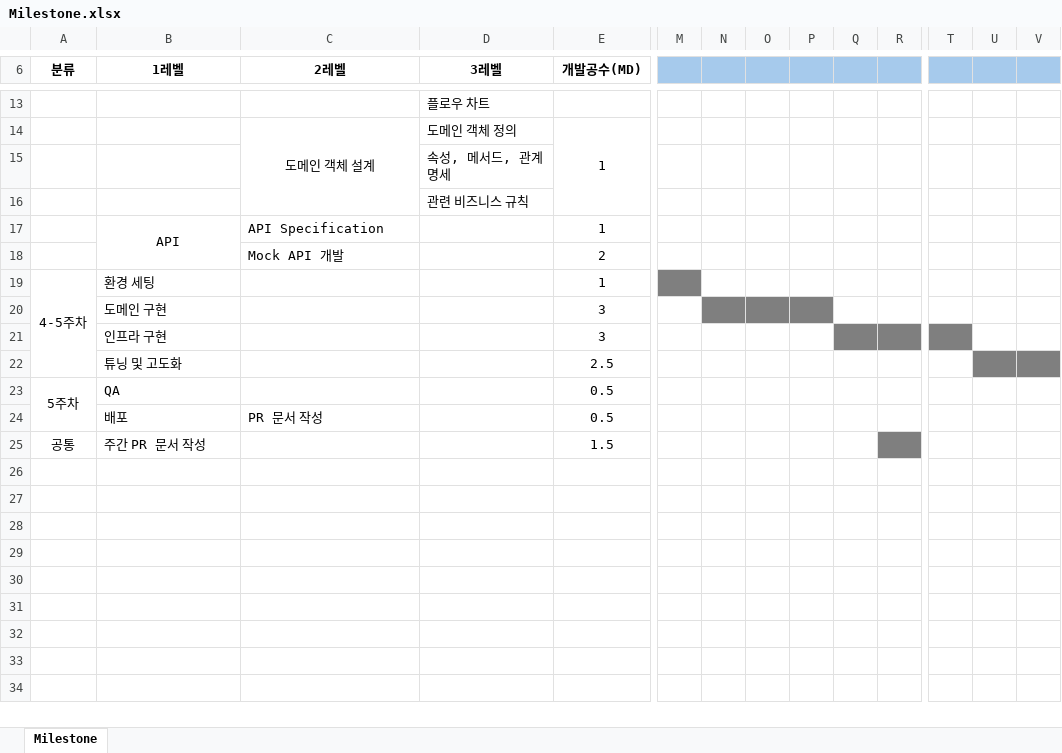
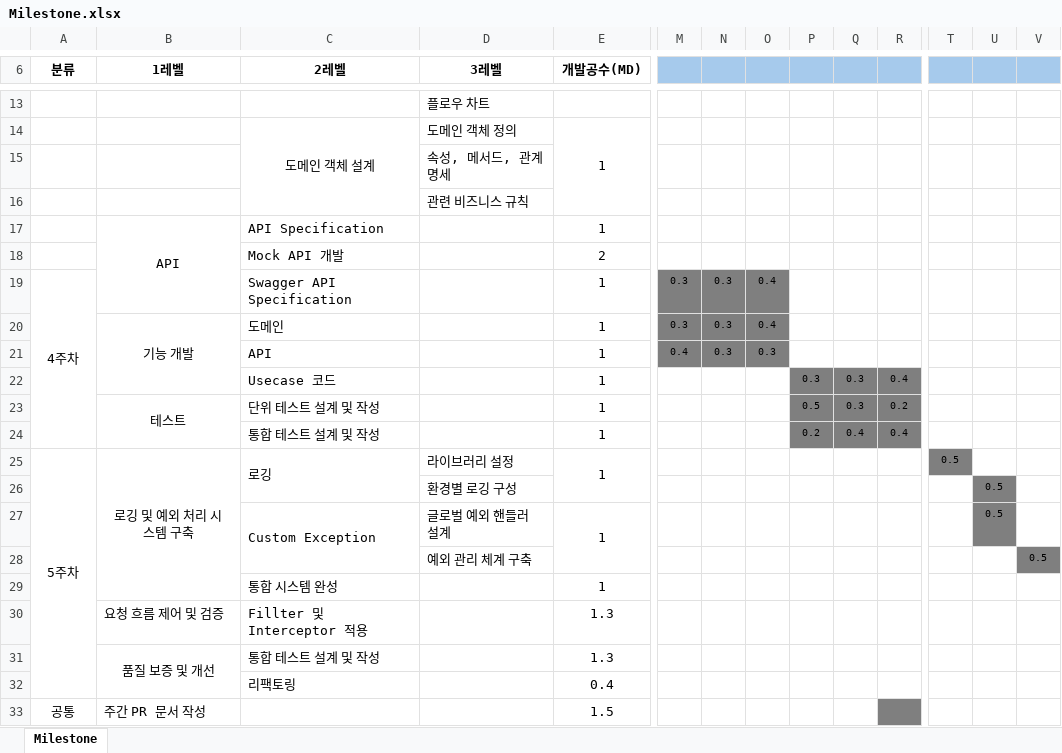
Before and after one commit to hanjisoo93/concert-reservation, an Excel workbook: docs/01.착수/Milestone.xlsx, sheet Milestone, drawn as a sheet; only a part is shown, gaps mark what is left out; values as stored, in another font and other column widths than the file's, no borders; removed rows and columns are numbered as before the commit, all else as after; rows hold the shown columns only; the diff names each change by its address in the sheet, - before the commit and + after, or states it on an @@ line.

Commit message:
refactor: Milestone

```diff
--- a/docs/01.착수/Milestone.xlsx (sheet Milestone)
+++ b/docs/01.착수/Milestone.xlsx (sheet Milestone)
-row 19: 4-5주차 | 환경 세팅 |  |  | 1
-row 20:  | 도메인 구현 |  |  | 3
-row 21:  | 인프라 구현 |  |  | 3
-row 22:  | 튜닝 및 고도화 |  |  | 2.5
-row 23: 5주차 | QA |  |  | 0.5
-row 24:  | 배포 | PR 문서 작성 |  | 0.5
+row 19: 4주차 |  | Swagger API Specification |  | 1 | 0.3 | 0.3 | 0.4
+row 20:  | 기능 개발 | 도메인 |  | 1 | 0.3 | 0.3 | 0.4
+row 21:  |  | API |  | 1 | 0.4 | 0.3 | 0.3
+row 22:  |  | Usecase 코드 |  | 1 |  |  |  | 0.3 | 0.3 | 0.4
+row 23:  | 테스트 | 단위 테스트 설계 및 작성 |  | 1 |  |  |  | 0.5 | 0.3 | 0.2
+row 24:  |  | 통합 테스트 설계 및 작성 |  | 1 |  |  |  | 0.2 | 0.4 | 0.4
+row 25: 5주차 | 로깅 및 예외 처리 시스템 구축 | 로깅 | 라이브러리 설정 | 1 |  |  |  |  |  |  | 0.5
+row 26:  |  |  | 환경별 로깅 구성 |  |  |  |  |  |  |  |  | 0.5
+row 27:  |  | Custom Exception | 글로벌 예외 핸들러 설계 | 1 |  |  |  |  |  |  |  | 0.5
+row 28:  |  |  | 예외 관리 체계 구축 |  |  |  |  |  |  |  |  |  | 0.5
+row 29:  |  | 통합 시스템 완성 |  | 1
+row 30:  | 요청 흐름 제어 및 검증 | Fillter 및 Interceptor 적용 |  | 1.3
+row 31:  | 품질 보증 및 개선 | 통합 테스트 설계 및 작성 |  | 1.3
+row 32:  |  | 리팩토링 |  | 0.4
```
